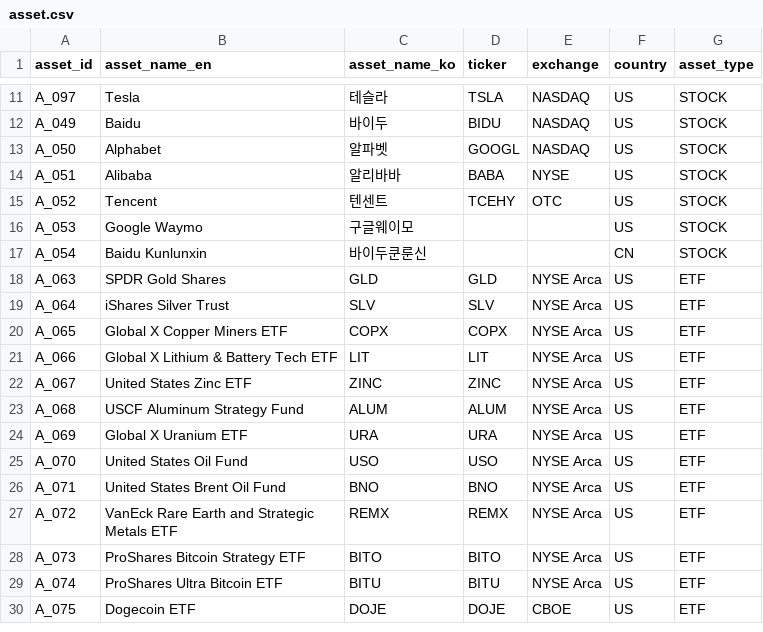
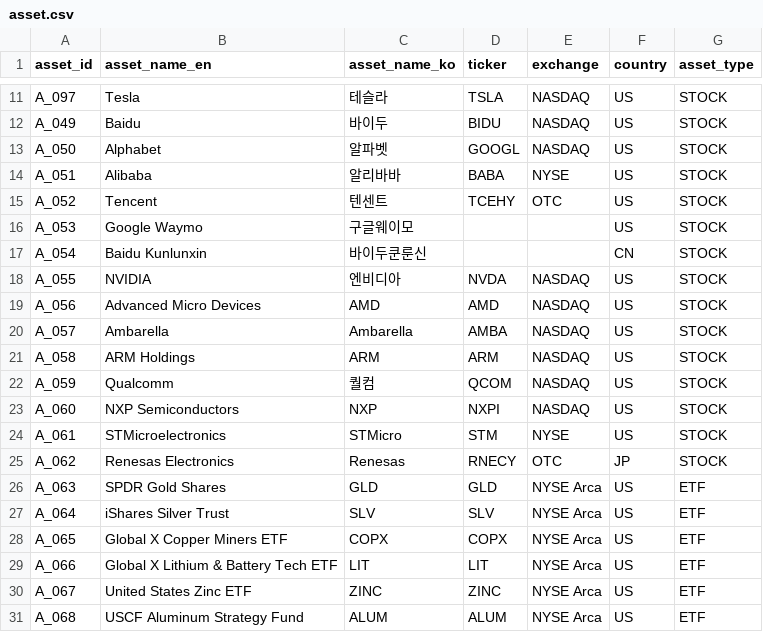
Before and after one commit to kang0302/import_MT, a CSV file: data/master/asset.csv, drawn as a sheet; only a part is shown, gaps mark what is left out; the shorter side is filled out with more unchanged rows; the diff names each change by its address in the sheet, - before the commit and + after, or states it on an @@ line.

```diff
--- a/data/master/asset.csv
+++ b/data/master/asset.csv
+row 18: A_055 | NVIDIA | 엔비디아 | NVDA | NASDAQ | US | STOCK
+row 19: A_056 | Advanced Micro Devices | AMD | AMD | NASDAQ | US | STOCK
+row 20: A_057 | Ambarella | Ambarella | AMBA | NASDAQ | US | STOCK
+row 21: A_058 | ARM Holdings | ARM | ARM | NASDAQ | US | STOCK
+row 22: A_059 | Qualcomm | 퀄컴 | QCOM | NASDAQ | US | STOCK
+row 23: A_060 | NXP Semiconductors | NXP | NXPI | NASDAQ | US | STOCK
+row 24: A_061 | STMicroelectronics | STMicro | STM | NYSE | US | STOCK
+row 25: A_062 | Renesas Electronics | Renesas | RNECY | OTC | JP | STOCK
```
Also changed, not shown: data/master/business_field.csv.
